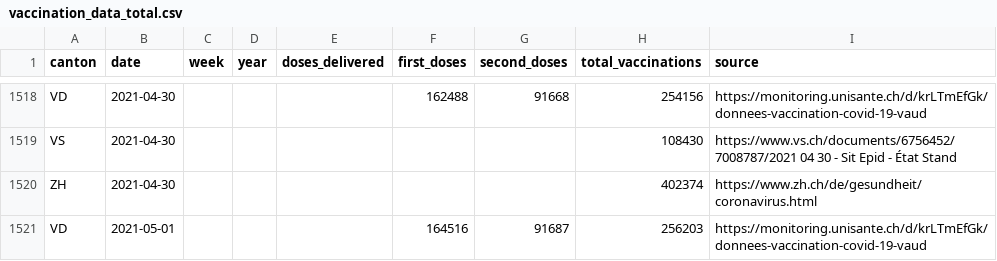
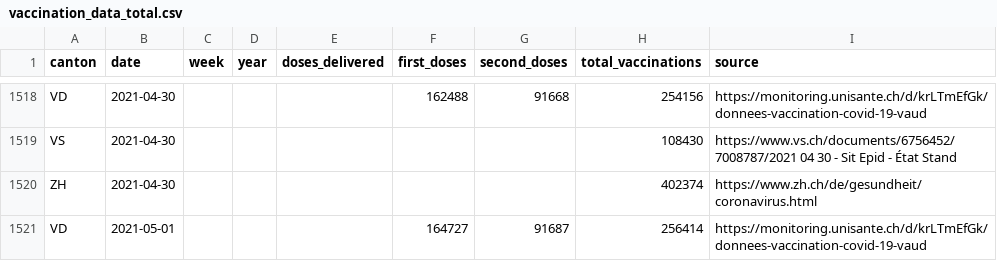
Before and after one commit to maekke/vaccination_data, a CSV file: vaccination_data_total.csv, drawn as a sheet; only a part is shown, gaps mark what is left out.

Commit message:
Automatic update of vaccination data

```diff
--- a/vaccination_data_total.csv
+++ b/vaccination_data_total.csv
@@ -1520,2 +1520,2 @@ VS,2021-04-30,,,,,,108430,https://www.vs.ch/documents/6756452/7008787/2021 04 30
 ZH,2021-04-30,,,,,,402374,https://www.zh.ch/de/gesundheit/coronavirus.html
-VD,2021-05-01,,,,164516,91687,256203,https://monitoring.unisante.ch/d/krLTmEfGk/donnees-vaccination-covid-19-vaud
+VD,2021-05-01,,,,164727,91687,256414,https://monitoring.unisante.ch/d/krLTmEfGk/donnees-vaccination-covid-19-vaud
```
Also changed, not shown: vaccination_data_vd.csv.
